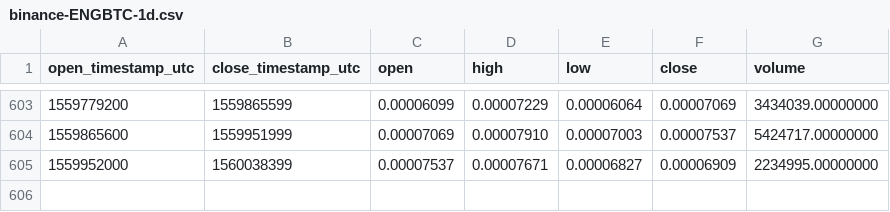
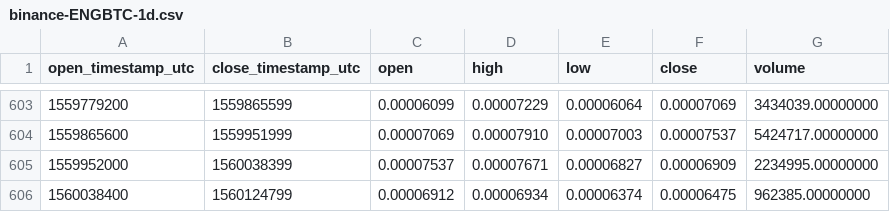
Before and after one commit to cryptobigbro/binance-ENGBTC, a CSV file: binance-ENGBTC-1d.csv, drawn as a sheet; only a part is shown, gaps mark what is left out.

Commit message:
Update OHLCV data.

```diff
--- a/binance-ENGBTC-1d.csv
+++ b/binance-ENGBTC-1d.csv
@@ -605 +605,2 @@ open_timestamp_utc,close_timestamp_utc,open,high,low,close,volume
 1559952000,1560038399,0.00007537,0.00007671,0.00006827,0.00006909,2234995.00000000
+1560038400,1560124799,0.00006912,0.00006934,0.00006374,0.00006475,962385.00000000
```
Also changed, not shown: 1 other file.
